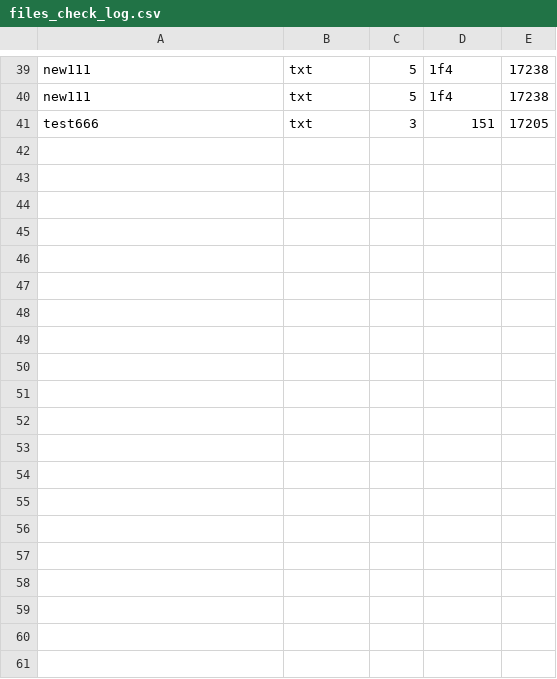
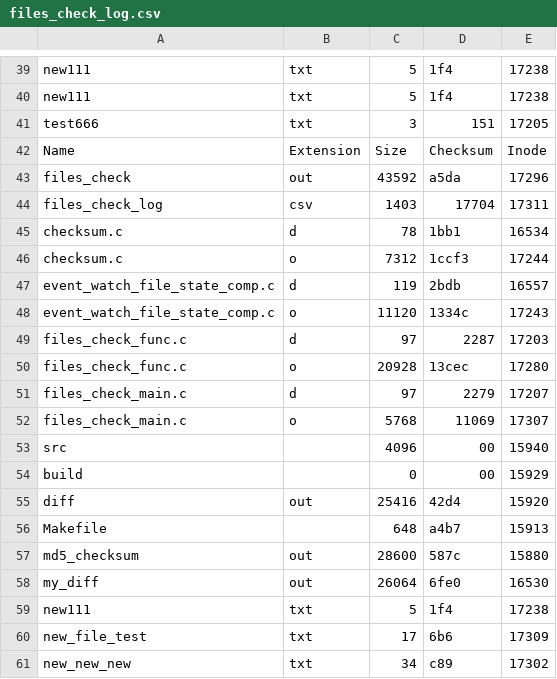
Before and after one commit to atomcraft/Code-Academy, a CSV file: C/0_Projects/File_check/build/files_check_log.csv, drawn as a sheet; only a part is shown, gaps mark what is left out; the diff covers the shown part only; the diff names each change by its address in the sheet, - before the commit and + after, or states it on an @@ line.

Commit message:
0_Projects_Files_check rev4.4

```diff
--- a/C/0_Projects/File_check/build/files_check_log.csv
+++ b/C/0_Projects/File_check/build/files_check_log.csv
+row 42: Name | Extension | Size | Checksum | Inode
+row 43: files_check | out | 43592 | a5da | 17296
+row 44: files_check_log | csv | 1403 | 17704 | 17311
+row 45: checksum.c | d | 78 | 1bb1 | 16534
+row 46: checksum.c | o | 7312 | 1ccf3 | 17244
+row 47: event_watch_file_state_comp.c | d | 119 | 2bdb | 16557
+row 48: event_watch_file_state_comp.c | o | 11120 | 1334c | 17243
+row 49: files_check_func.c | d | 97 | 2287 | 17203
+row 50: files_check_func.c | o | 20928 | 13cec | 17280
+row 51: files_check_main.c | d | 97 | 2279 | 17207
+row 52: files_check_main.c | o | 5768 | 11069 | 17307
+row 53: src |  | 4096 | 00 | 15940
+row 54: build |  | 0 | 00 | 15929
+row 55: diff | out | 25416 | 42d4 | 15920
+row 56: Makefile |  | 648 | a4b7 | 15913
+row 57: md5_checksum | out | 28600 | 587c | 15880
+row 58: my_diff | out | 26064 | 6fe0 | 16530
+row 59: new111 | txt | 5 | 1f4 | 17238
+row 60: new_file_test | txt | 17 | 6b6 | 17309
+row 61: new_new_new | txt | 34 | c89 | 17302
```
Also changed, not shown: 18 added rows elsewhere in this file, 2 other files.
